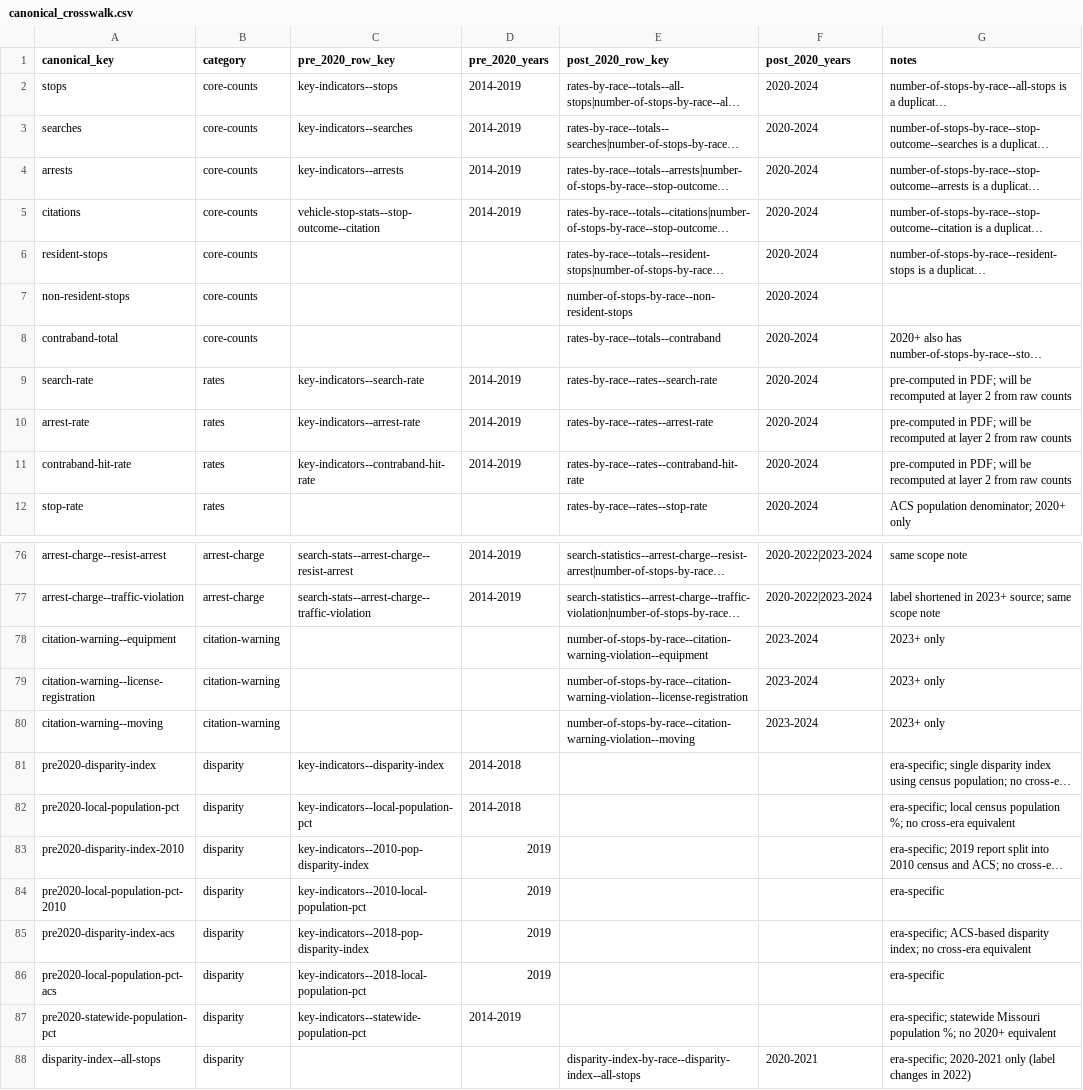
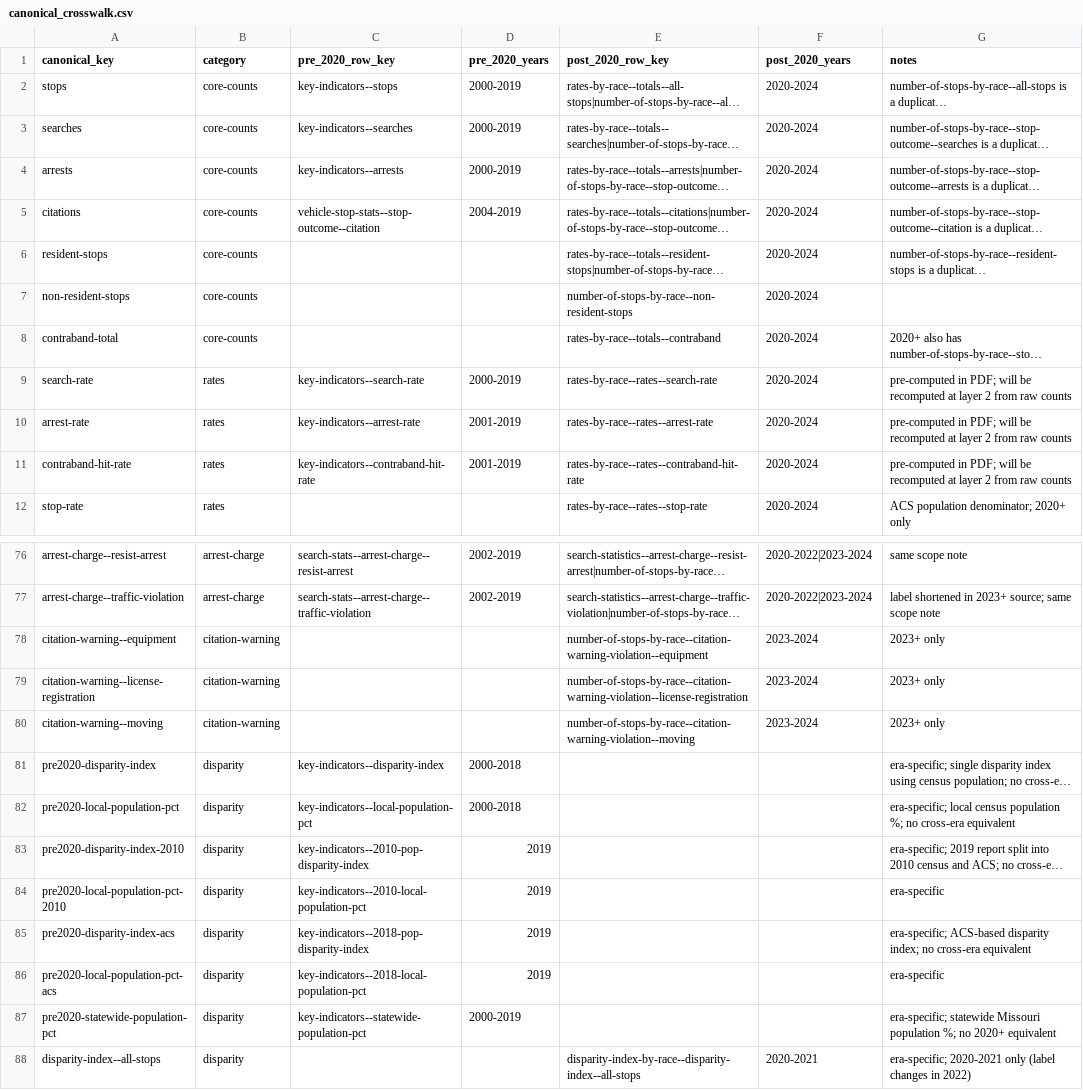
Before and after one commit to recoveredfactory/missouri-vsr-processing, a CSV file: data/src/canonical_crosswalk.csv, drawn as a sheet; only a part is shown, gaps mark what is left out; long unchanged cells end in …; the diff covers the shown part only; the diff names each change by its address in the sheet, - before the commit and + after, or states it on an @@ line.

```diff
--- a/data/src/canonical_crosswalk.csv
+++ b/data/src/canonical_crosswalk.csv
-D2:D4 (pre_2020_years): 2014-2019
+D2:D4 (pre_2020_years): 2000-2019
-D5 (pre_2020_years): 2014-2019
+D5 (pre_2020_years): 2004-2019
-D9 (pre_2020_years): 2014-2019
+D9 (pre_2020_years): 2000-2019
-D10:D11 (pre_2020_years): 2014-2019
+D10:D11 (pre_2020_years): 2001-2019
-D76:D77 (pre_2020_years): 2014-2019
+D76:D77 (pre_2020_years): 2002-2019
-D81:D82 (pre_2020_years): 2014-2018
+D81:D82 (pre_2020_years): 2000-2018
-D87 (pre_2020_years): 2014-2019
+D87 (pre_2020_years): 2000-2019
```
Also changed, not shown: 47 edited cells elsewhere in this file, 2 other files.
